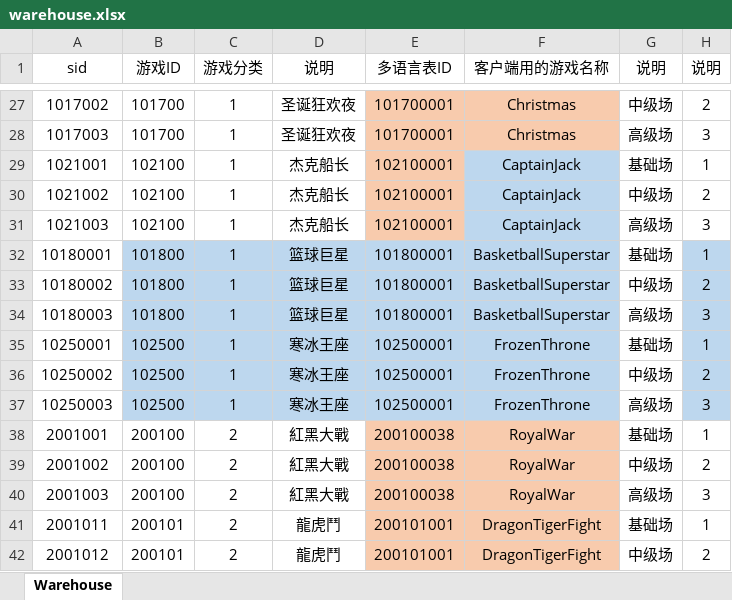
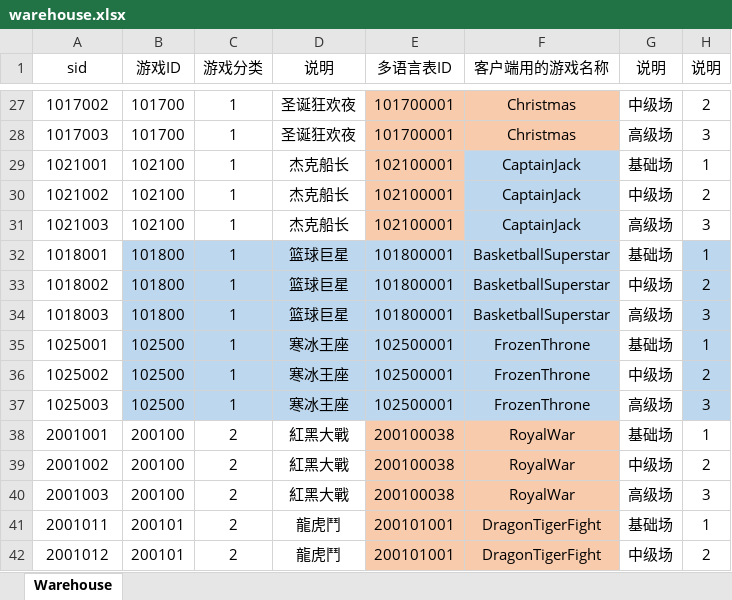
Before and after one commit to yanhailong/jjj_server, an Excel workbook: hall/resources/sample/warehouse.xlsx, sheet Warehouse, drawn as a sheet; only a part is shown, gaps mark what is left out; values as stored, in another font and other column widths than the file's, no borders; the diff names each change by its address in the sheet, - before the commit and + after, or states it on an @@ line.

```diff
--- a/hall/resources/sample/warehouse.xlsx (sheet Warehouse)
+++ b/hall/resources/sample/warehouse.xlsx (sheet Warehouse)
-A32 (sid): 10180001
+A32 (sid): 1018001
-A33 (sid): 10180002
+A33 (sid): 1018002
-A34 (sid): 10180003
+A34 (sid): 1018003
-A35 (sid): 10250001
+A35 (sid): 1025001
-A36 (sid): 10250002
+A36 (sid): 1025002
-A37 (sid): 10250003
+A37 (sid): 1025003
```
Also changed, not shown: slots/resources/sample/warehouse.xlsx.
